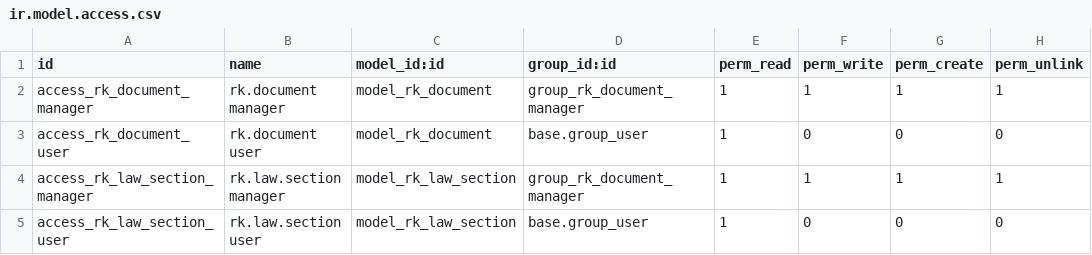
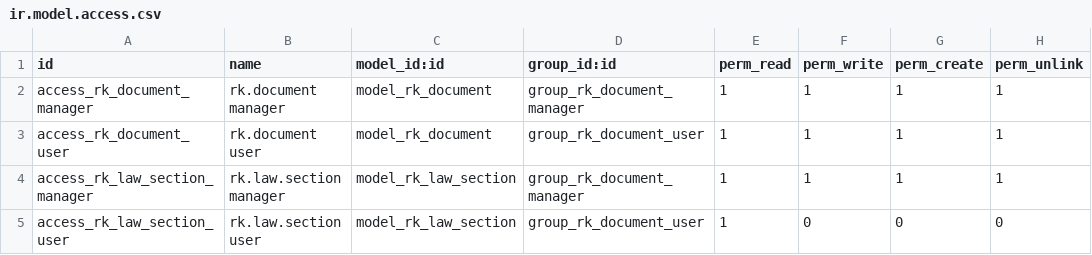
Before and after one commit to vertelab/odoo-record-keeping, a CSV file: record_keeping/security/ir.model.access.csv, drawn as a sheet.

Commit message:
record_keeping updated module

```diff
--- a/record_keeping/security/ir.model.access.csv
+++ b/record_keeping/security/ir.model.access.csv
@@ -2,4 +2,4 @@ id,name,model_id:id,group_id:id,perm_read,perm_write,perm_create,perm_unlink
 access_rk_document_manager,rk.document manager,model_rk_document,group_rk_document_manager,1,1,1,1
-access_rk_document_user,rk.document user,model_rk_document,base.group_user,1,0,0,0
+access_rk_document_user,rk.document user,model_rk_document,group_rk_document_user,1,1,1,1
 access_rk_law_section_manager,rk.law.section manager,model_rk_law_section,group_rk_document_manager,1,1,1,1
-access_rk_law_section_user,rk.law.section user,model_rk_law_section,base.group_user,1,0,0,0
+access_rk_law_section_user,rk.law.section user,model_rk_law_section,group_rk_document_user,1,0,0,0
```
Also changed, not shown: 10 other files.
